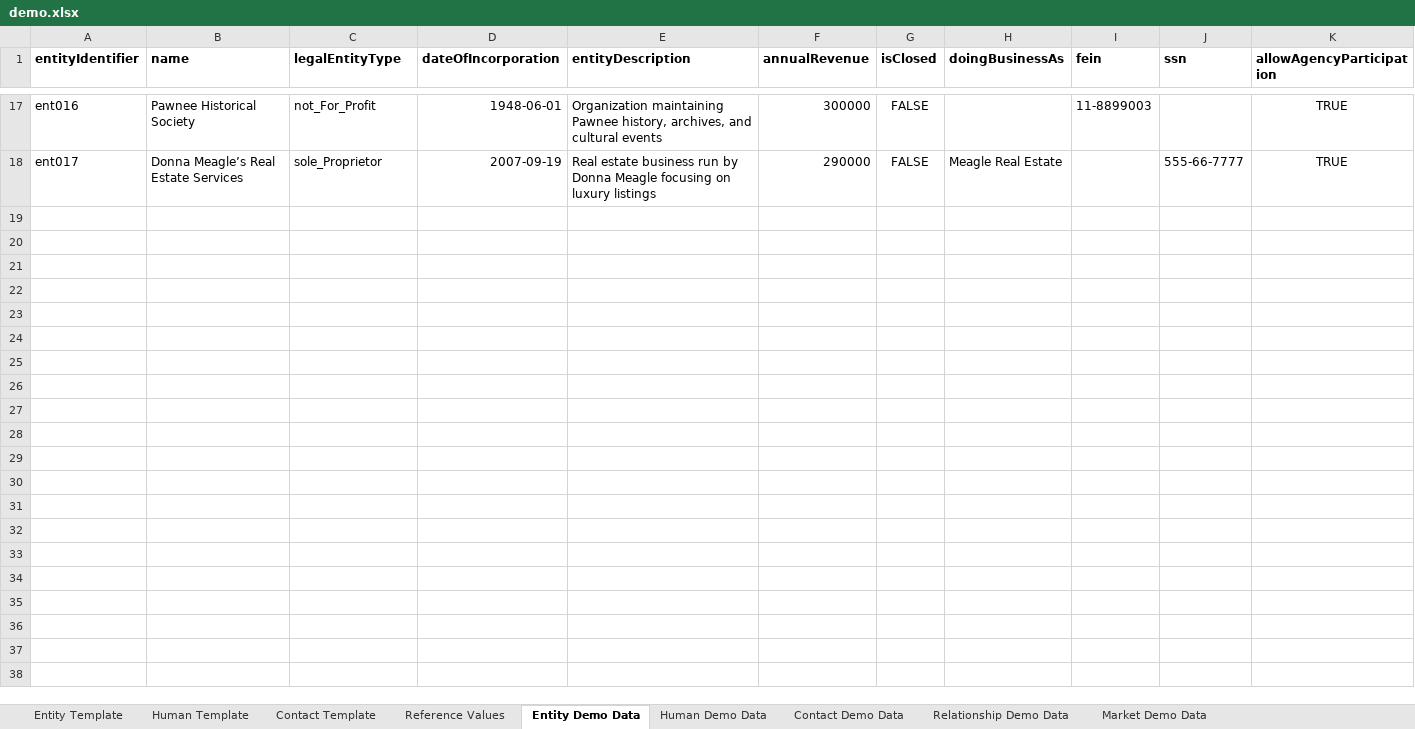
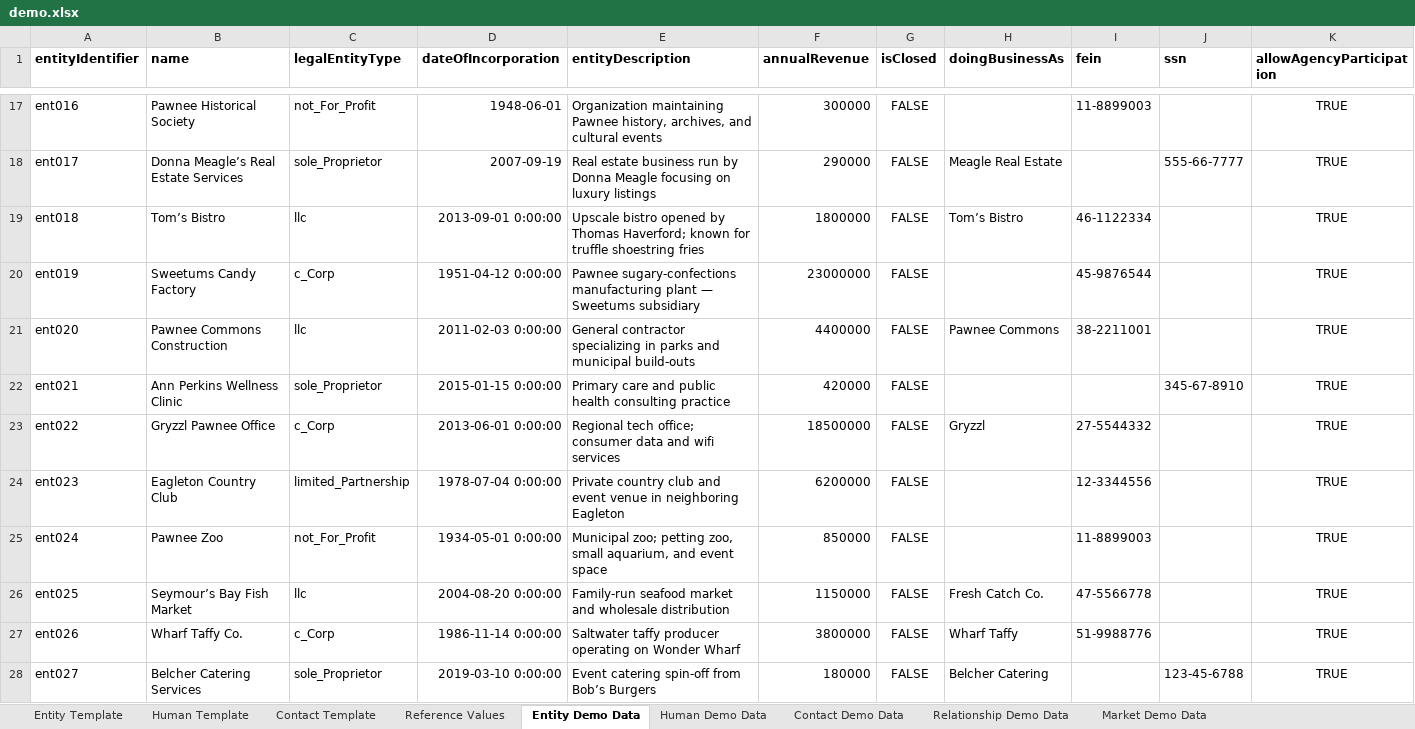
Before and after one commit to kumarmakala/insurance_ai_poc, an Excel workbook: data/demo.xlsx, sheet Entity Demo Data, drawn as a sheet; only a part is shown, gaps mark what is left out; values as stored, in another font and other column widths than the file's, no borders; charts and pictures not drawn; the diff names each change by its address in the sheet, - before the commit and + after, or states it on an @@ line.

```diff
--- a/data/demo.xlsx (sheet Entity Demo Data)
+++ b/data/demo.xlsx (sheet Entity Demo Data)
+row 19: ent018 | Tom’s Bistro | llc | 2013-09-01 0:00:00 | Upscale bistro opened by Thomas Haverford; known for truffle shoestring fries | 1800000 | FALSE | Tom’s Bistro | 46-1122334 |  | TRUE
+row 20: ent019 | Sweetums Candy Factory | c_Corp | 1951-04-12 0:00:00 | Pawnee sugary-confections manufacturing plant — Sweetums subsidiary | 23000000 | FALSE |  | 45-9876544 |  | TRUE
+row 21: ent020 | Pawnee Commons Construction | llc | 2011-02-03 0:00:00 | General contractor specializing in parks and municipal build-outs | 4400000 | FALSE | Pawnee Commons | 38-2211001 |  | TRUE
+row 22: ent021 | Ann Perkins Wellness Clinic | sole_Proprietor | 2015-01-15 0:00:00 | Primary care and public health consulting practice | 420000 | FALSE |  |  | 345-67-8910 | TRUE
+row 23: ent022 | Gryzzl Pawnee Office | c_Corp | 2013-06-01 0:00:00 | Regional tech office; consumer data and wifi services | 18500000 | FALSE | Gryzzl | 27-5544332 |  | TRUE
+row 24: ent023 | Eagleton Country Club | limited_Partnership | 1978-07-04 0:00:00 | Private country club and event venue in neighboring Eagleton | 6200000 | FALSE |  | 12-3344556 |  | TRUE
+row 25: ent024 | Pawnee Zoo | not_For_Profit | 1934-05-01 0:00:00 | Municipal zoo; petting zoo, small aquarium, and event space | 850000 | FALSE |  | 11-8899003 |  | TRUE
+row 26: ent025 | Seymour’s Bay Fish Market | llc | 2004-08-20 0:00:00 | Family-run seafood market and wholesale distribution | 1150000 | FALSE | Fresh Catch Co. | 47-5566778 |  | TRUE
+row 27: ent026 | Wharf Taffy Co. | c_Corp | 1986-11-14 0:00:00 | Saltwater taffy producer operating on Wonder Wharf | 3800000 | FALSE | Wharf Taffy | 51-9988776 |  | TRUE
+row 28: ent027 | Belcher Catering Services | sole_Proprietor | 2019-03-10 0:00:00 | Event catering spin-off from Bob’s Burgers | 180000 | FALSE | Belcher Catering |  | 123-45-6788 | TRUE
```
Also changed, not shown: sheet Contact Demo Data, sheet Human Demo Data, sheet Relationship Demo Data, charts or pictures, data/Coastal_Harbor_Export.xlsx, 8 other files.
